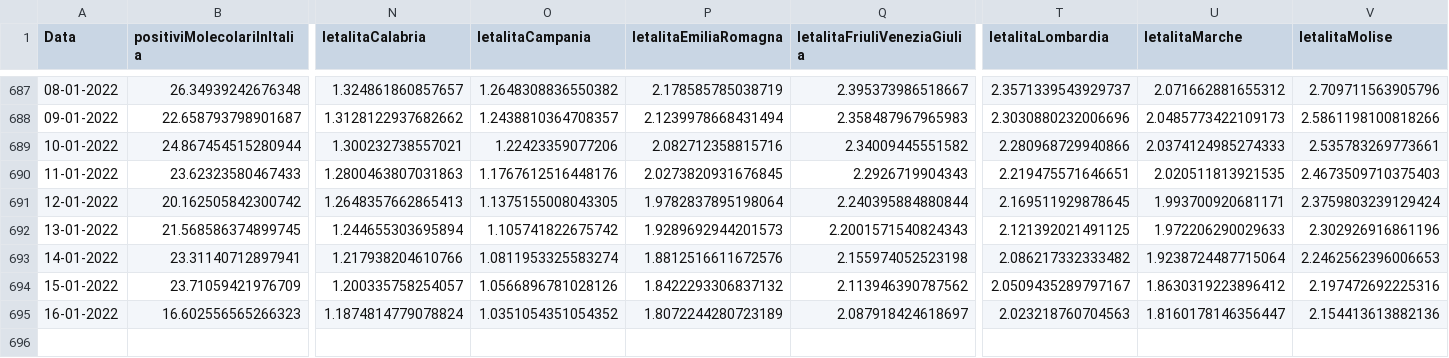
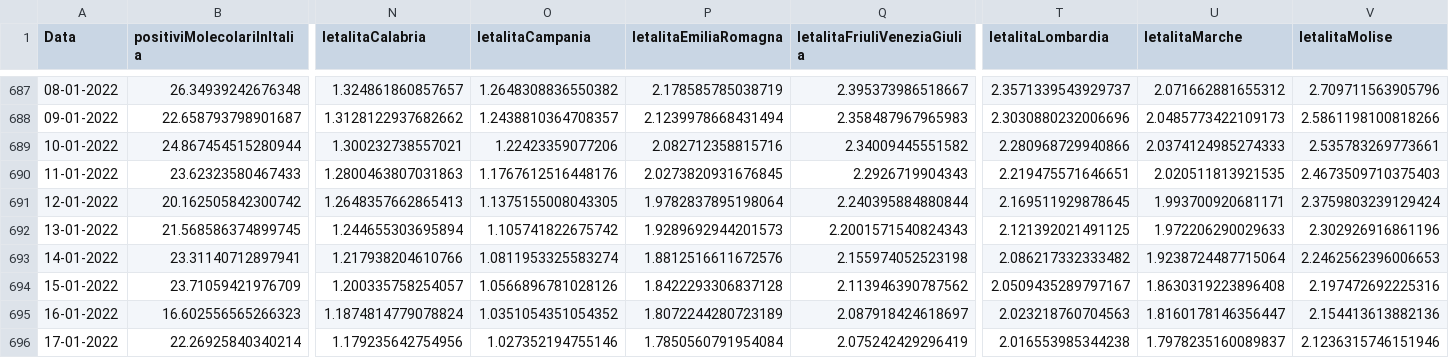
Before and after one commit to DigitalChriAri/Covid, a CSV file: Covid19GraficiItaliaEVeneto.csv, drawn as a sheet; only a part is shown, gaps mark what is left out; rows hold the shown columns only; the diff names each change by its address in the sheet, - before the commit and + after, or states it on an @@ line.

```diff
--- a/Covid19GraficiItaliaEVeneto.csv
+++ b/Covid19GraficiItaliaEVeneto.csv
-P694 (letalitaEmiliaRomagna): 1.8422293306837132
+P694 (letalitaEmiliaRomagna): 1.8422293306837128
-U694 (letalitaMarche): 1.8630319223896412
+U694 (letalitaMarche): 1.8630319223896408
+row 696: 17-01-2022 | 22.26925840340214 | 1.179235642754956 | 1.027352194755146 | 1.7850560791954084 | 2.075242429296419 | 2.016553985344238 | 1.7978235160089837 | 2.1236315746151946
```
Also changed, not shown: Covid19GraficiTamponiTotaliItaliaEVeneto.csv.
